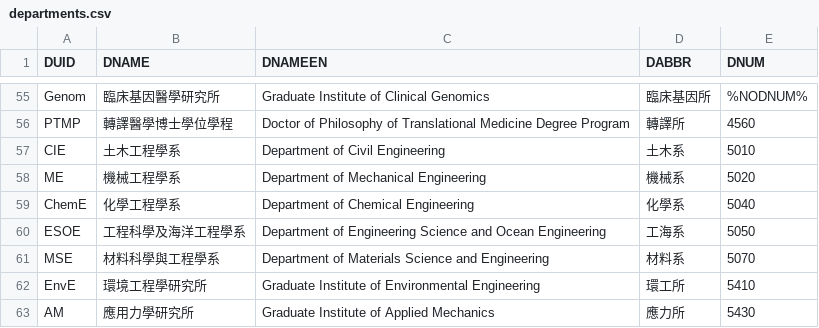
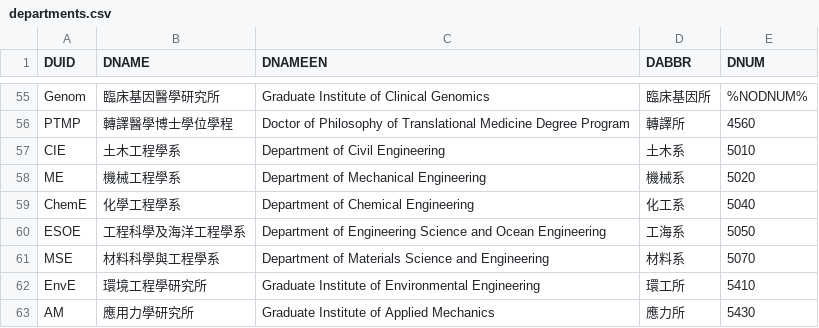
Before and after one commit to alvinbhou/NTU-Course-Bot, a CSV file: data/departments.csv, drawn as a sheet; only a part is shown, gaps mark what is left out.

```diff
--- a/data/departments.csv
+++ b/data/departments.csv
@@ -58,3 +58,3 @@ CIE,土木工程學系,Department of Civil Engineering,土木系,5010
 ME,機械工程學系,Department of Mechanical Engineering,機械系,5020
-ChemE,化學工程學系,Department of Chemical Engineering,化學系,5040
+ChemE,化學工程學系,Department of Chemical Engineering,化工系,5040
 ESOE,工程科學及海洋工程學系,Department of Engineering Science and Ocean Engineering,工海系,5050
```
Also changed, not shown: 8 other files.
